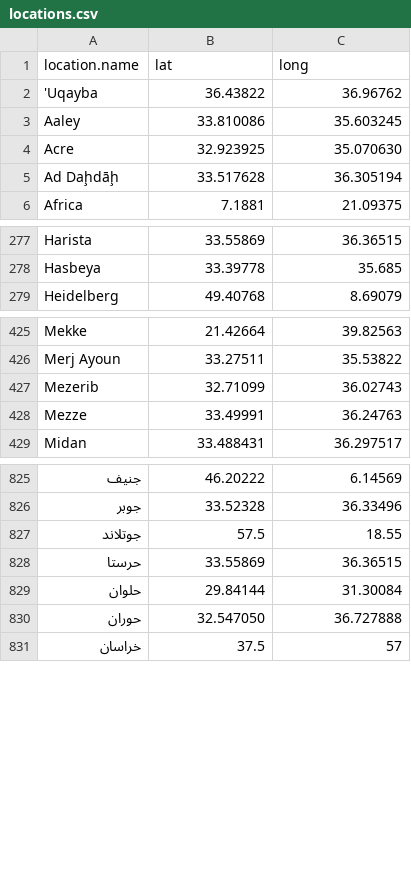
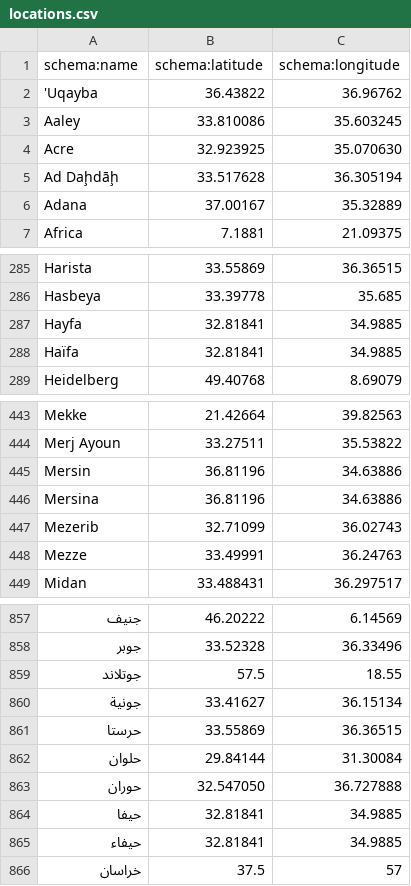
Before and after one commit to tillgrallert/food-riots_data, a CSV file: csv/locations.csv, drawn as a sheet; only a part is shown, gaps mark what is left out; removed rows and columns are numbered as before the commit, all else as after; the diff covers the shown part only; the diff names each change by its address in the sheet, - before the commit and + after, or states it on an @@ line.

Commit message:
added locations

```diff
--- a/csv/locations.csv
+++ b/csv/locations.csv
-row 1: location.name | lat | long
+row 1: schema:name | schema:latitude | schema:longitude
+row 6: Adana | 37.00167 | 35.32889
+row 287: Hayfa | 32.81841 | 34.9885
+row 288: Haïfa | 32.81841 | 34.9885
+row 445: Mersin | 36.81196 | 34.63886
+row 446: Mersina | 36.81196 | 34.63886
+row 860: جونية | 33.41627 | 36.15134
+row 864: حيفا | 32.81841 | 34.9885
+row 865: حيفاء | 32.81841 | 34.9885
```
Also changed, not shown: 31 added rows, 1 removed row and 6 edited cells elsewhere in this file.
